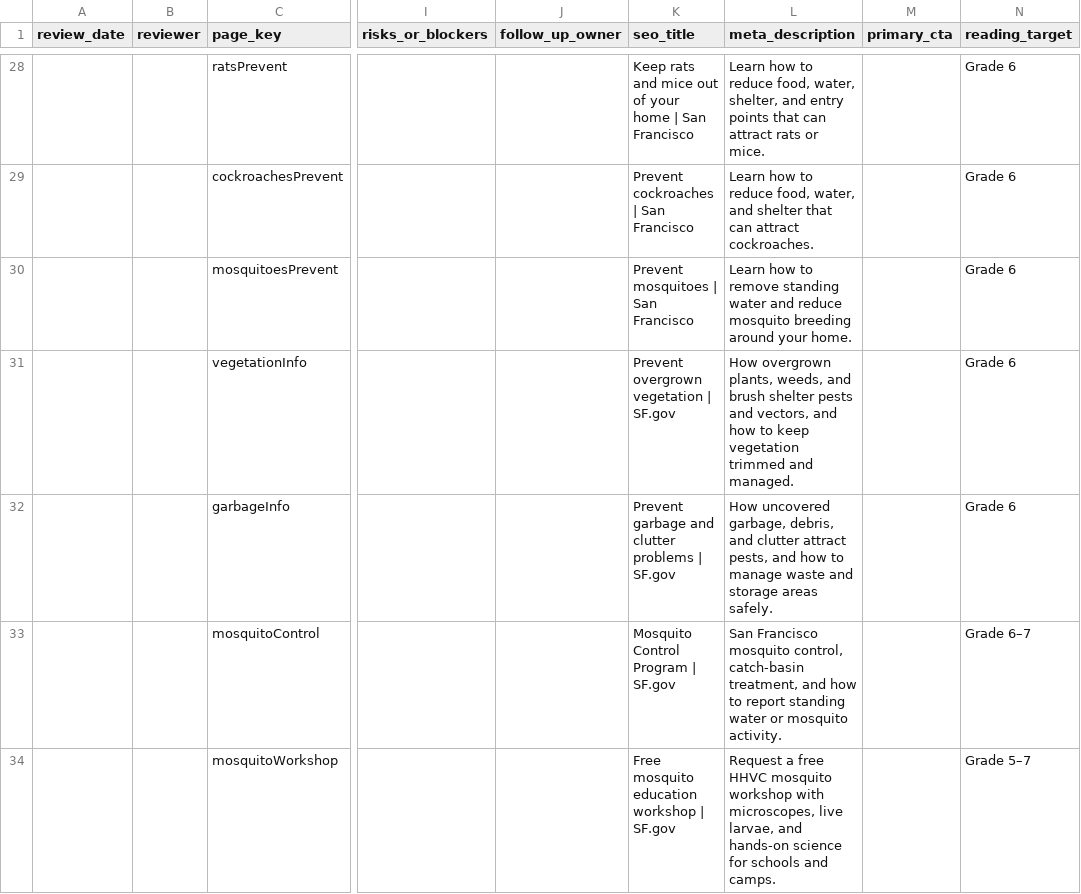
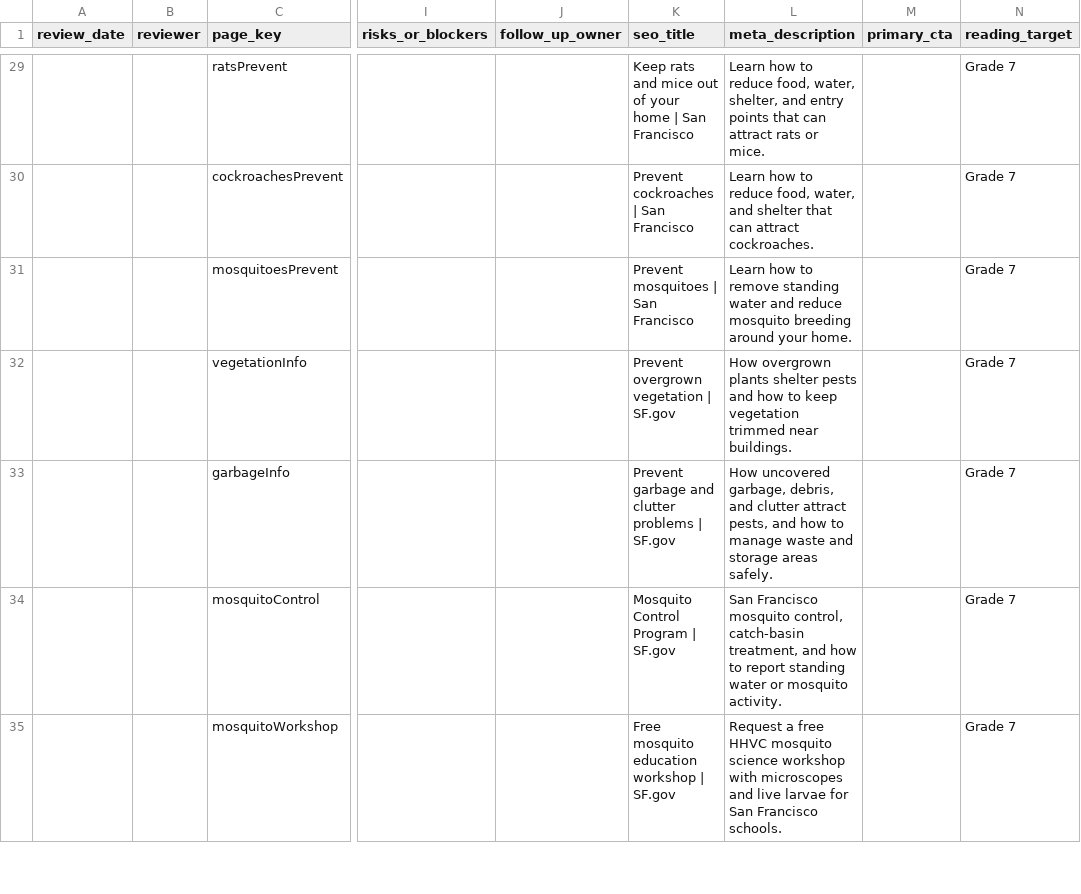
Before and after one commit to ohdaveed/HHVC_manager_review_current_tool_package, a CSV file: review/manager_decision_log.csv, drawn as a sheet; only a part is shown, gaps mark what is left out; addresses are those after the commit; the diff covers the shown part only; the diff names each change by its address in the sheet, - before the commit and + after, or states it on an @@ line.

```diff
--- a/review/manager_decision_log.csv
+++ b/review/manager_decision_log.csv
-N29:N33 (reading_target): Grade 6
+N29:N33 (reading_target): Grade 7
-L32 (meta_description): How overgrown plants, weeds, and brush shelter pests and vectors, and how to keep vegetation trimmed and managed.
+L32 (meta_description): How overgrown plants shelter pests and how to keep vegetation trimmed near buildings.
-N34 (reading_target): Grade 6–7
+N34 (reading_target): Grade 7
-L35 (meta_description): …HHVC mosquito workshop with microscopes, live larvae, and hands-on science for schools and camps.
+L35 (meta_description): …HHVC mosquito science workshop with microscopes and live larvae for San Francisco schools.
-N35 (reading_target): Grade 5–7
+N35 (reading_target): Grade 7
```
Also changed, not shown: 1 added row and 39 edited cells elsewhere in this file, review/mockup_tracking_sheet.csv, review/page_approval_checklist.csv.
